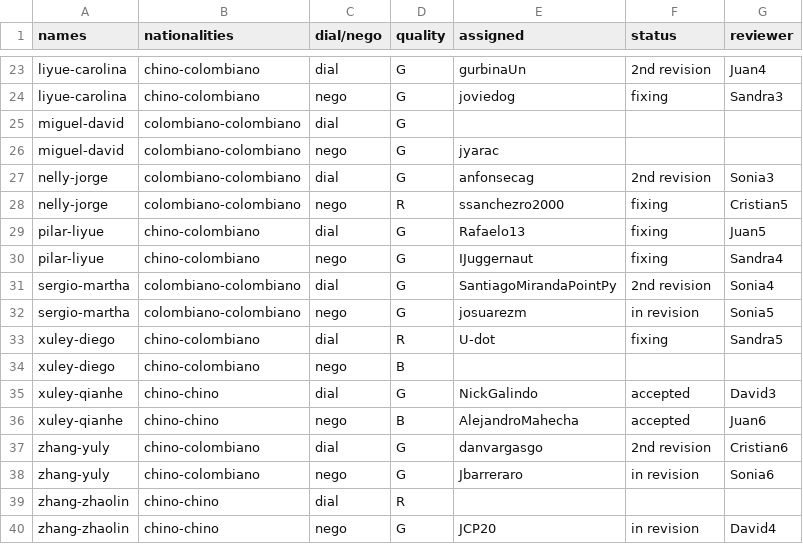
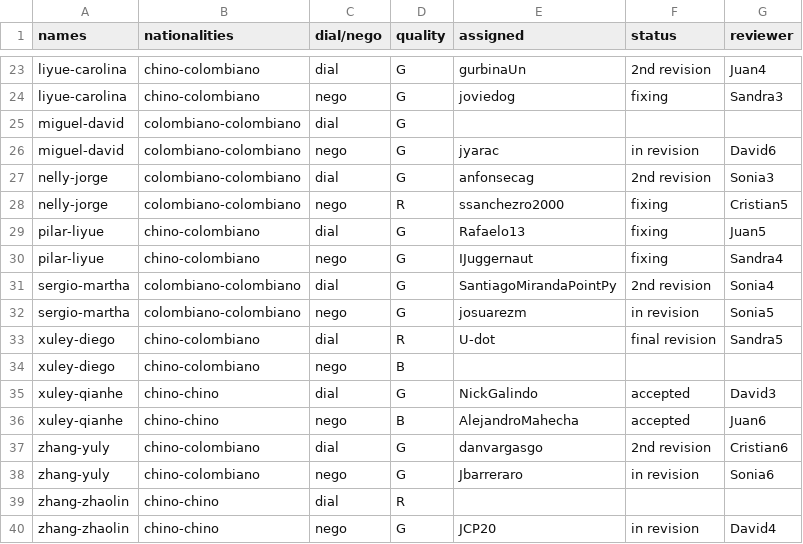
Before and after one commit to oolivos27/Allignment, a CSV file: assignments.csv, drawn as a sheet; only a part is shown, gaps mark what is left out.

Commit message:
Update assignments.csv

```diff
--- a/assignments.csv
+++ b/assignments.csv
@@ -25,3 +25,3 @@ liyue-carolina,chino-colombiano,nego,G,joviedog,fixing,Sandra3
 miguel-david,colombiano-colombiano,dial,G,,,
-miguel-david,colombiano-colombiano,nego,G,jyarac ,,
+miguel-david,colombiano-colombiano,nego,G,jyarac,in revision,David6
 nelly-jorge,colombiano-colombiano,dial,G,anfonsecag,2nd revision,Sonia3
@@ -32,3 +32,3 @@ sergio-martha,colombiano-colombiano,dial,G,SantiagoMirandaPointPy,2nd revision,S
 sergio-martha,colombiano-colombiano,nego,G,josuarezm,in revision,Sonia5
-xuley-diego,chino-colombiano,dial,R,U-dot,fixing,Sandra5
+xuley-diego,chino-colombiano,dial,R,U-dot,final revision,Sandra5
 xuley-diego,chino-colombiano,nego,B,,,
```
